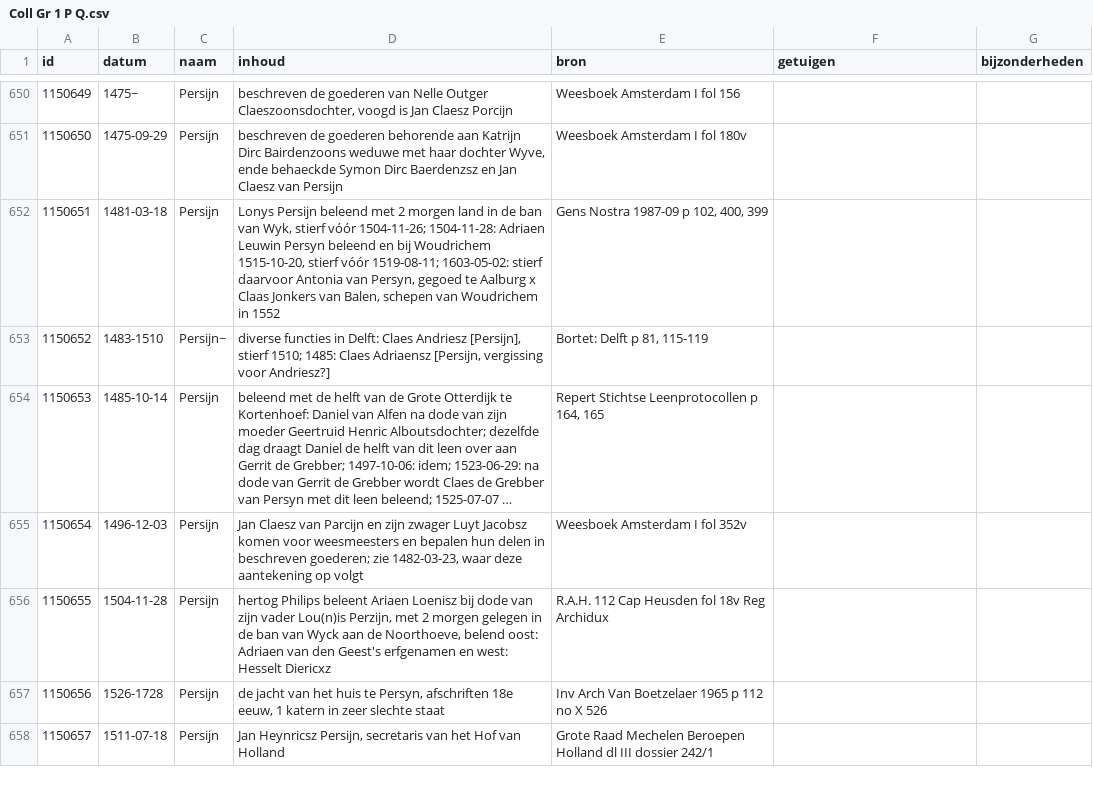
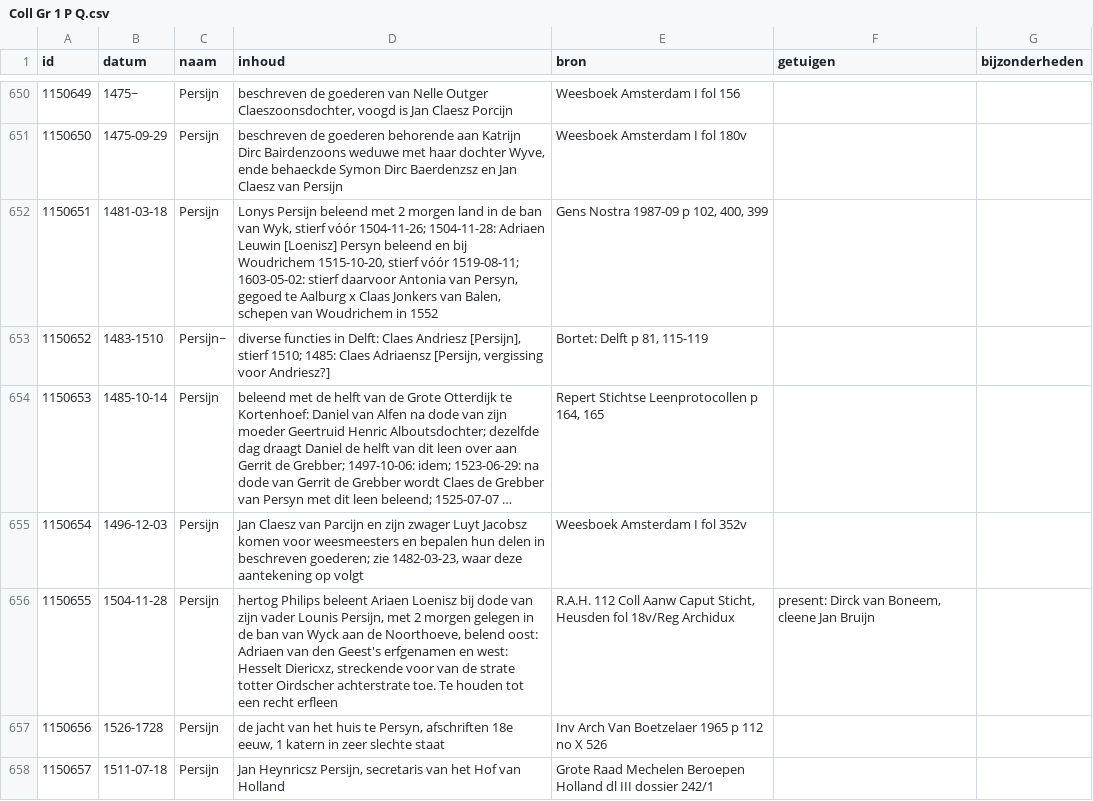
Before and after one commit to collectiegroesbeek/collectiegroesbeek-data, a CSV file: Coll Gr 1 P Q.csv, drawn as a sheet; only a part is shown, gaps mark what is left out; long unchanged cells end in …; the diff covers the shown part only.

```diff
--- a/Coll Gr 1 P Q.csv
+++ b/Coll Gr 1 P Q.csv
@@ -651,3 +651,3 @@ id,datum,naam,inhoud,bron,getuigen,bijzonderheden
 1150650,1475-09-29,Persijn,"beschreven de goederen behorende aan Katrijn Dirc Bairdenzoons weduwe met haar dochter Wyve, ende behaeckde Symon Dirc Baerdenzsz en Jan Claesz van Persijn",Weesboek Amsterdam I fol 180v,,
-1150651,1481-03-18,Persijn,"Lonys Persijn beleend met 2 morgen land in de ban van Wyk, stierf vóór 1504-11-26; 1504-11-28: Adriaen Leuwin Persyn beleend en bij Woudrichem 1515-10-20, stierf vóór 1519-08-11; 1603-05-02: stierf daarvoor Antonia van Persyn, gegoed te Aalburg x Claas Jonkers van Balen, schepen van Woudrichem in 1552","Gens Nostra 1987-09 p 102, 400, 399",,
+1150651,1481-03-18,Persijn,"Lonys Persijn beleend met 2 morgen land in de ban van Wyk, stierf vóór 1504-11-26; 1504-11-28: Adriaen Leuwin [Loenisz] Persyn beleend en bij Woudrichem 1515-10-20, stierf vóór 1519-08-11; 1603-05-02: stierf daarvoor Antonia van Persyn, gegoed te Aalburg x Claas Jonkers van Balen, schepen van Woudrichem in 1552","Gens Nostra 1987-09 p 102, 400, 399",,
 1150652,1483-1510,Persijn~,"diverse functies in Delft: Claes Andriesz [Persijn], stierf 1510; 1485: Claes Adriaensz [Persijn, vergissing voor Andriesz?]","Bortet: Delft p 81, 115-119",,
@@ -655,3 +655,3 @@ id,datum,naam,inhoud,bron,getuigen,bijzonderheden
 1150654,1496-12-03,Persijn,"Jan Claesz van Parcijn en zijn zwager Luyt Jacobsz komen voor weesmeesters  en bepalen hun delen in beschreven goederen; zie 1482-03-23, waar deze aantekening op volgt",Weesboek Amsterdam I fol 352v,,
-1150655,1504-11-28,Persijn,"hertog Philips beleent Ariaen Loenisz bij dode van zijn vader Lou(n)is Perzijn, met 2 morgen gelegen in de ban van Wyck aan de Noorthoeve, belend oost: Adriaen van den Geest's erfgenamen en west: Hesselt Diericxz",R.A.H. 112 Cap Heusden fol 18v Reg Archidux,,
+1150655,1504-11-28,Persijn,"hertog Philips beleent Ariaen Loenisz bij dode van zijn vader Lounis Persijn, met 2 morgen gelegen in de ban van Wyck aan de Noorthoeve, belend oost: Adriaen van den Geest's erfgenamen en west: Hesselt Diericxz, streckende voor van de strate totter Oirdscher achterstrate toe. Te houden tot een recht erfleen","R.A.H. 112 Coll Aanw Caput Sticht,  Heusden fol 18v/Reg Archidux","present: Dirck van Boneem, cleene Jan Bruijn",
 1150656,1526-1728,Persijn,"de jacht van het huis te Persyn, afschriften 18e eeuw, 1 katern in zeer slechte staat",Inv Arch Van Boetzelaer 1965 p 112 no X 526,,
```
Also changed, not shown: 3 edited cells elsewhere in this file, Coll Gr 1 F G.csv, Coll Gr 1 V.csv, 12 other files.
